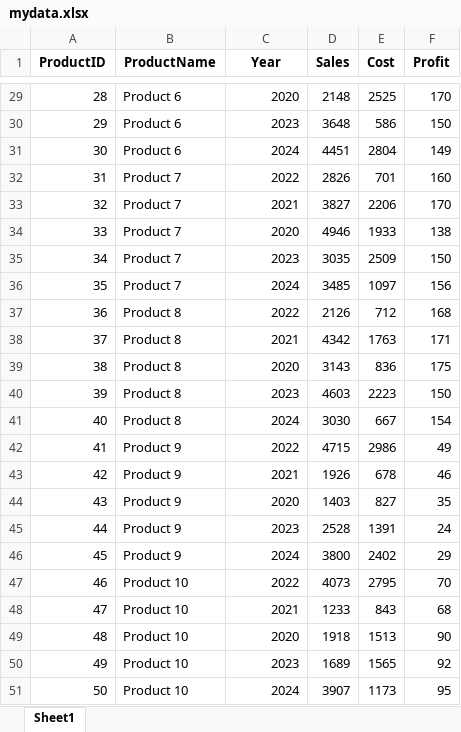
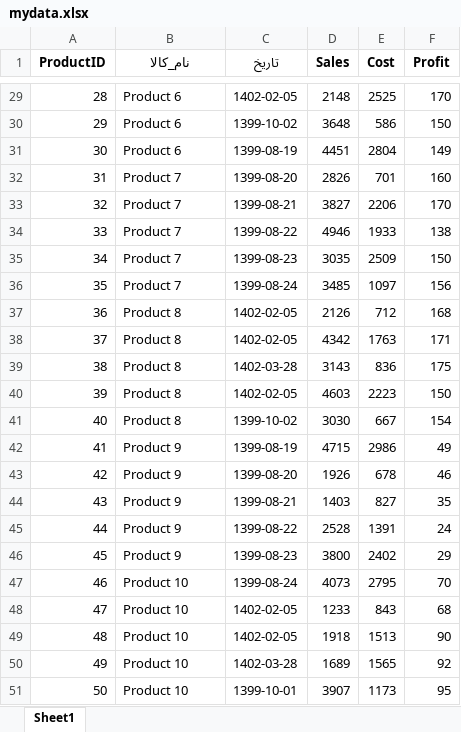
Before and after one commit to anarimani/excelrd, an Excel workbook: instance/mydata.xlsx, sheet Sheet1, drawn as a sheet; only a part is shown, gaps mark what is left out; values as stored, in another font and other column widths than the file's, no borders; the diff covers the shown part only; the diff names each change by its address in the sheet, - before the commit and + after, or states it on an @@ line.

```diff
--- a/instance/mydata.xlsx (sheet Sheet1)
+++ b/instance/mydata.xlsx (sheet Sheet1)
-B1: ProductName
+B1: نام_کالا
-C1: Year
+C1: تاریخ
-C29 (تاریخ): 2020
+C29 (تاریخ): 1402-02-05
-C30 (تاریخ): 2023
+C30 (تاریخ): 1399-10-02
-C31 (تاریخ): 2024
+C31 (تاریخ): 1399-08-19
-C32 (تاریخ): 2022
+C32 (تاریخ): 1399-08-20
-C33 (تاریخ): 2021
+C33 (تاریخ): 1399-08-21
-C34 (تاریخ): 2020
+C34 (تاریخ): 1399-08-22
-C35 (تاریخ): 2023
+C35 (تاریخ): 1399-08-23
-C36 (تاریخ): 2024
+C36 (تاریخ): 1399-08-24
-C37 (تاریخ): 2022
+C37 (تاریخ): 1402-02-05
-C38 (تاریخ): 2021
+C38 (تاریخ): 1402-02-05
-C39 (تاریخ): 2020
+C39 (تاریخ): 1402-03-28
-C40 (تاریخ): 2023
+C40 (تاریخ): 1402-02-05
-C41 (تاریخ): 2024
+C41 (تاریخ): 1399-10-02
-C42 (تاریخ): 2022
+C42 (تاریخ): 1399-08-19
-C43 (تاریخ): 2021
+C43 (تاریخ): 1399-08-20
-C44 (تاریخ): 2020
+C44 (تاریخ): 1399-08-21
-C45 (تاریخ): 2023
+C45 (تاریخ): 1399-08-22
-C46 (تاریخ): 2024
+C46 (تاریخ): 1399-08-23
-C47 (تاریخ): 2022
+C47 (تاریخ): 1399-08-24
-C48 (تاریخ): 2021
+C48 (تاریخ): 1402-02-05
-C49 (تاریخ): 2020
+C49 (تاریخ): 1402-02-05
-C50 (تاریخ): 2023
+C50 (تاریخ): 1402-03-28
-C51 (تاریخ): 2024
+C51 (تاریخ): 1399-10-01
```
Also changed, not shown: 27 edited cells elsewhere in this sheet, 42 other files.
